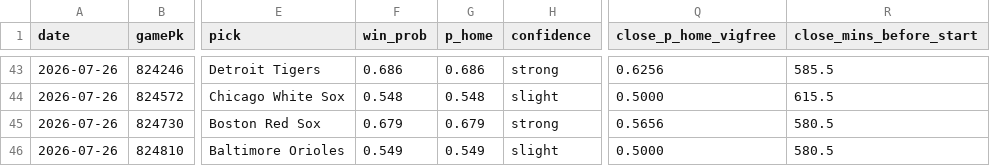
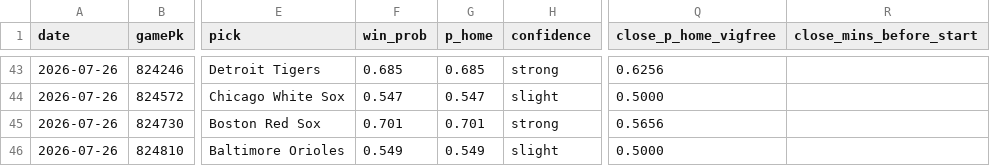
Before and after one commit to Holy23-pledge/mob-predictor, a CSV file: picks_log.csv, drawn as a sheet; only a part is shown, gaps mark what is left out; the diff covers the shown part only; the diff names each change by its address in the sheet, - before the commit and + after, or states it on an @@ line.

```diff
--- a/picks_log.csv
+++ b/picks_log.csv
-F43 (win_prob): 0.686
+F43 (win_prob): 0.685
-G43 (p_home): 0.686
+G43 (p_home): 0.685
-R43 (close_mins_before_start): 585.5
+R43 (close_mins_before_start): (empty)
-F44 (win_prob): 0.548
+F44 (win_prob): 0.547
-G44 (p_home): 0.548
+G44 (p_home): 0.547
-R44 (close_mins_before_start): 615.5
+R44 (close_mins_before_start): (empty)
-F45 (win_prob): 0.679
+F45 (win_prob): 0.701
-G45 (p_home): 0.679
+G45 (p_home): 0.701
-R45:R46 (close_mins_before_start): 580.5
+R45:R46 (close_mins_before_start): (empty)
```
Also changed, not shown: 33 edited cells elsewhere in this file, 16 other files.
